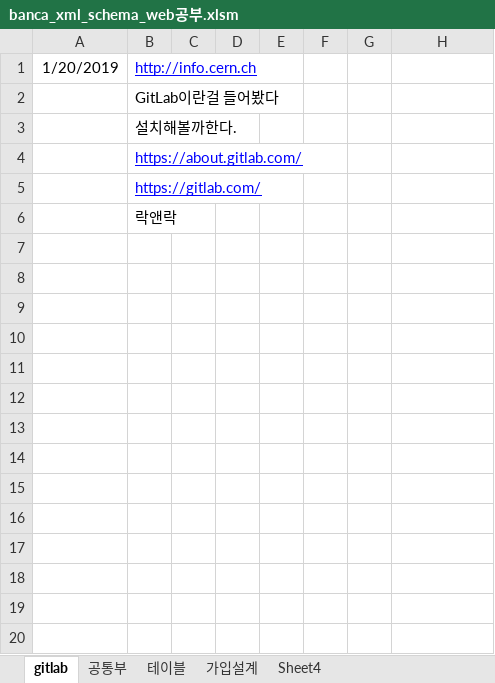
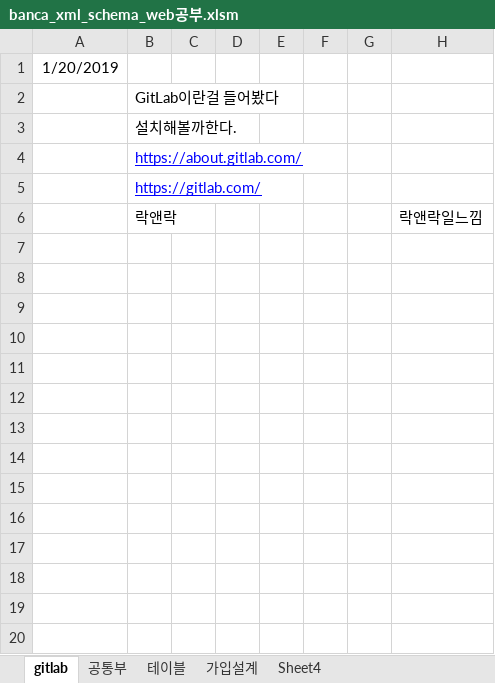
Before and after one commit to PeterSung-JunYou/web1, an Excel workbook: banca_xml_schema_web공부.xlsm, sheet gitlab, drawn as a sheet; only a part is shown; values as stored, in another font and other column widths than the file's, no borders; charts and pictures not drawn; removed rows and columns are numbered as before the commit, all else as after; the diff covers the shown part only; the diff names each change by its address in the sheet, - before the commit and + after, or states it on an @@ line.

Commit message:
updated file uploading

```diff
--- a/banca_xml_schema_web공부.xlsm (sheet gitlab)
+++ b/banca_xml_schema_web공부.xlsm (sheet gitlab)
-B1: http://info.cern.ch
+B1: (empty)
-row 6:  | 락앤락
-row 6: (empty)
+row 6:  | 락앤락 |  |  |  |  |  | 락앤락일느낌
-row 8: (empty)
-row 9: (empty)
-row 10: (empty)
-row 11: (empty)
-row 12: (empty)
-row 13: (empty)
-row 14: (empty)
-row 15: (empty)
-row 16: (empty)
-row 17: (empty)
-row 18: (empty)
-row 19: (empty)
-row 20: (empty)
```
Also changed, not shown: 23 removed rows elsewhere in this sheet, charts or pictures.
